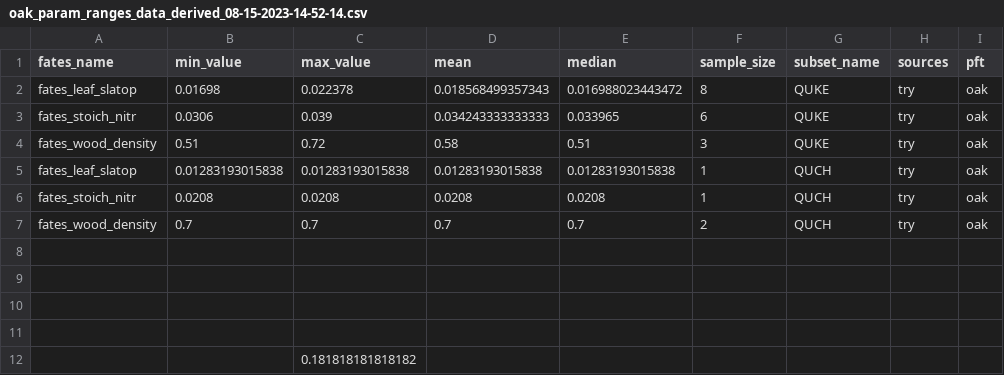
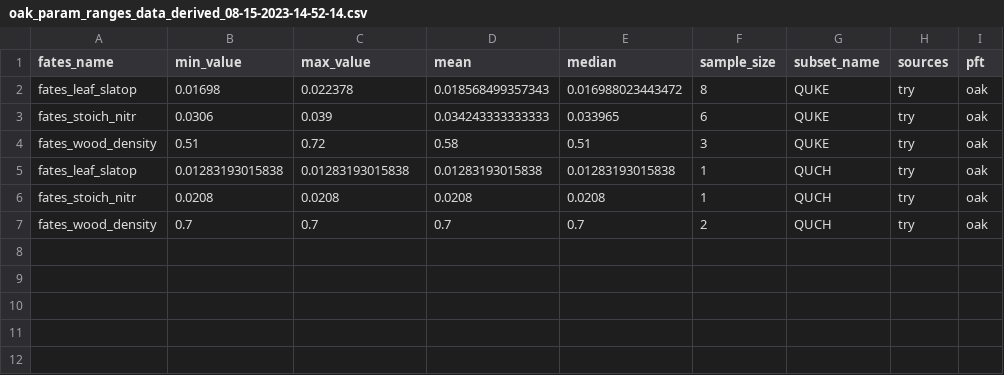
Before and after one commit to adamhb/california-fates, a CSV file: parameter_ranges/data_derived_archive/oak_param_ranges_data_derived_08-15-2023-14-52-14.csv (was parameter_ranges/oak_param_ranges_data_derived_08-15-2023-14-52-14.csv), drawn as a sheet; the diff names each change by its address in the sheet, - before the commit and + after, or states it on an @@ line.

```diff
--- a/parameter_ranges/oak_param_ranges_data_derived_08-15-2023-14-52-14.csv
+++ b/parameter_ranges/data_derived_archive/oak_param_ranges_data_derived_08-15-2023-14-52-14.csv
-row 8: (empty)
-row 9: (empty)
-row 10: (empty)
-row 11: (empty)
-row 12:  |  | 0.181818181818182
```
Also changed, not shown: parameter_ranges/param_ranges.csv, 9 other files.
